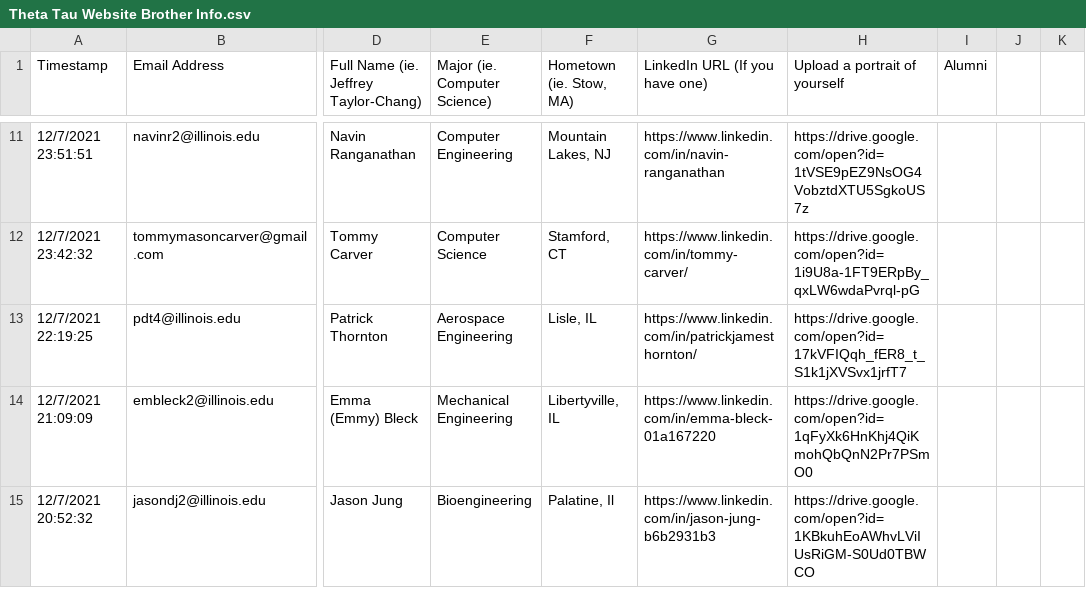
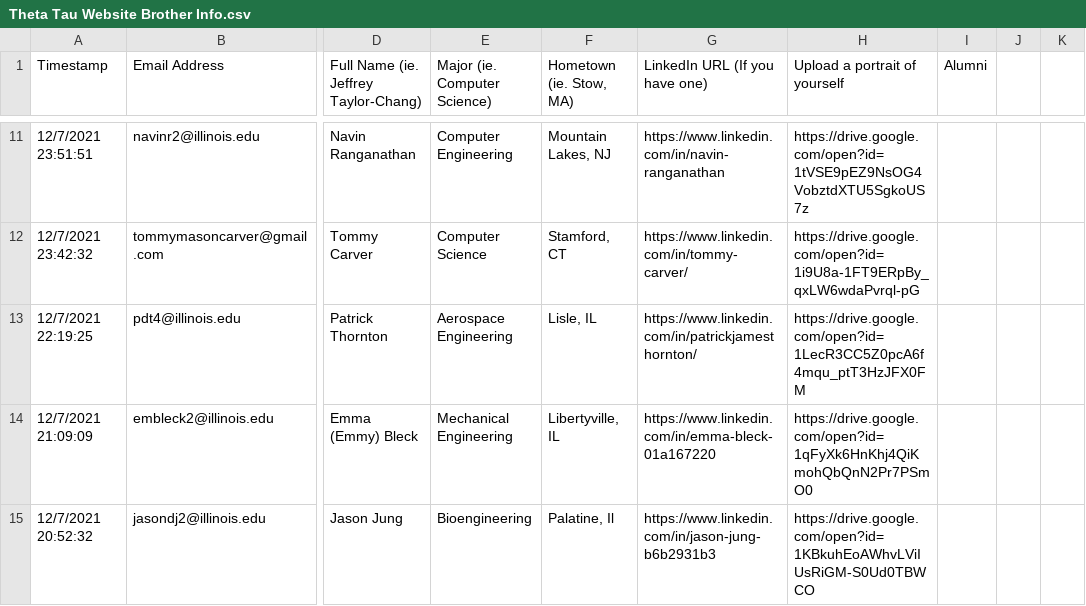
Before and after one commit to KappaThetaTau/kappathetatau.github.io, a CSV file: scripts/Theta Tau Website Brother Info.csv, drawn as a sheet; only a part is shown, gaps mark what is left out; the diff names each change by its address in the sheet, - before the commit and + after, or states it on an @@ line.

Commit message:
Updated brothers

```diff
--- a/scripts/Theta Tau Website Brother Info.csv
+++ b/scripts/Theta Tau Website Brother Info.csv
-H13 (Upload a portrait of yourself): https://drive.google.com/open?id=17kVFIQqh_fER8_t_S1k1jXVSvx1jrfT7
+H13 (Upload a portrait of yourself): https://drive.google.com/open?id=1LecR3CC5Z0pcA6f4mqu_ptT3HzJFX0FM
```
Also changed, not shown: 4 other files.
